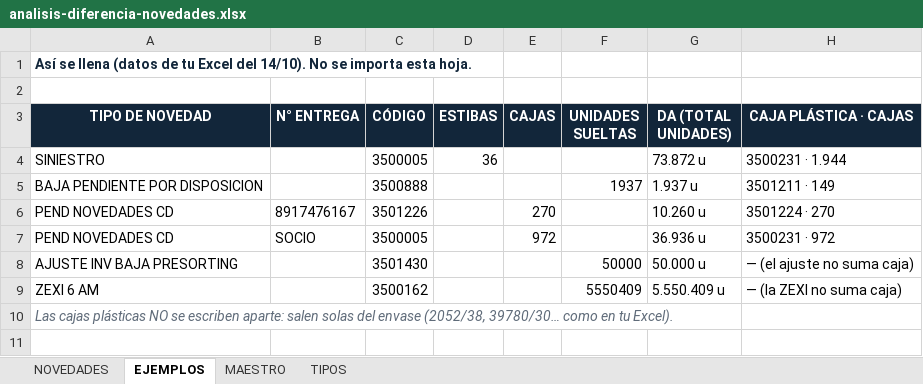
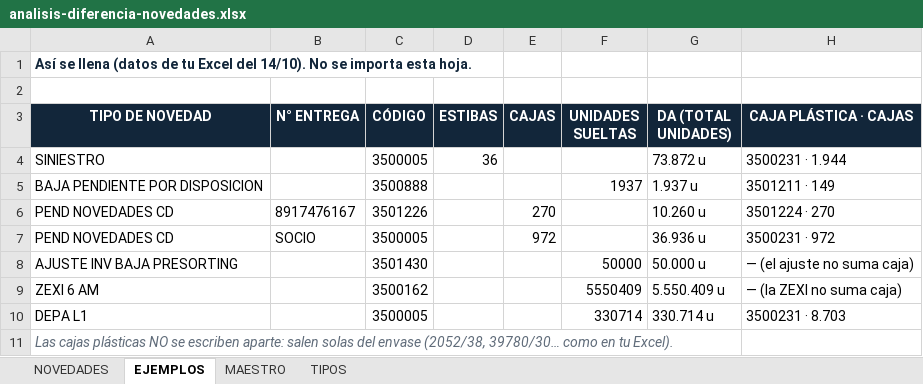
Before and after one commit to CentroDistribucion38/CD_CONTROL-, an Excel workbook: public/plantillas/analisis-diferencia-novedades.xlsx, sheet EJEMPLOS, drawn as a sheet; values as stored, in another font and other column widths than the file's, no borders; the diff names each change by its address in the sheet, - before the commit and + after, or states it on an @@ line.

```diff
--- a/public/plantillas/analisis-diferencia-novedades.xlsx (sheet EJEMPLOS)
+++ b/public/plantillas/analisis-diferencia-novedades.xlsx (sheet EJEMPLOS)
+row 10: DEPA L1 |  | 3500005 |  |  | 330714 | 330.714 u | 3500231 · 8.703
```
Also changed, not shown: sheet TIPOS, sheet NOVEDADES, 4 other files.
